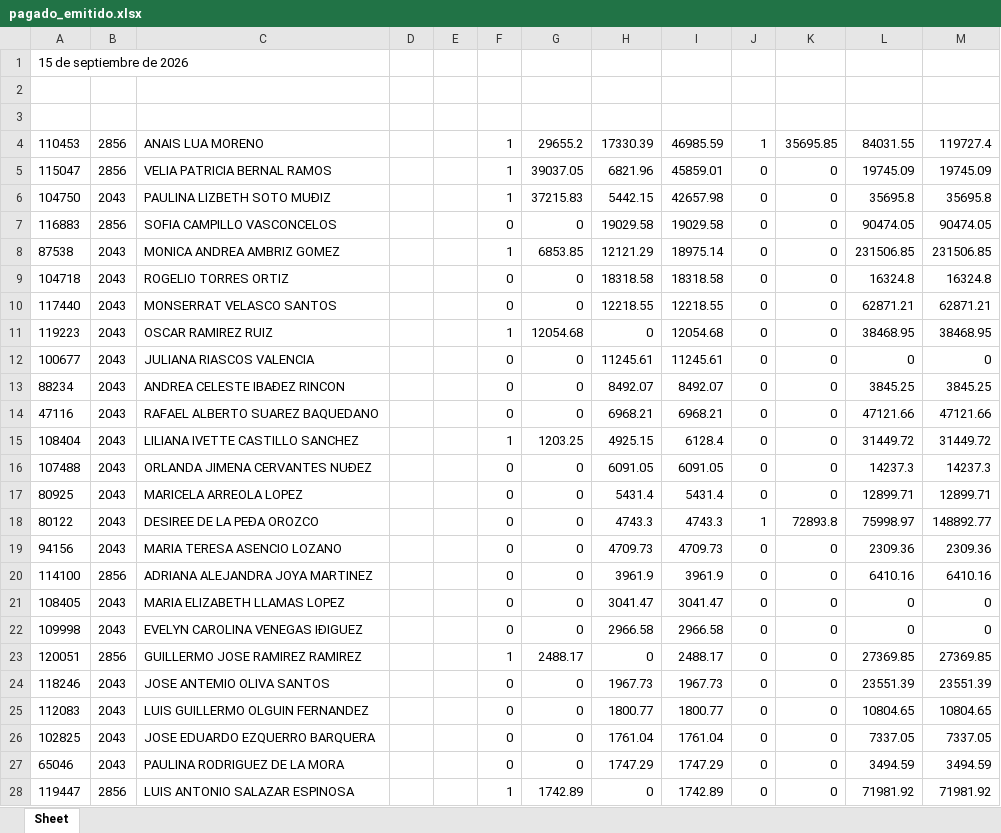
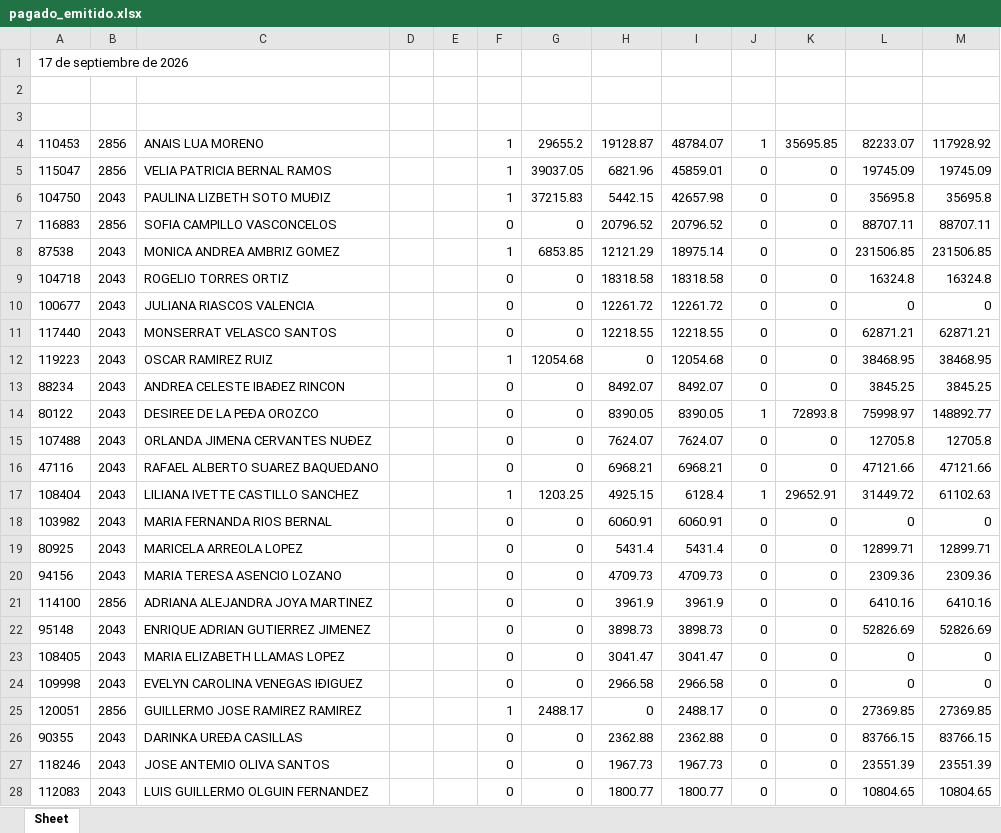
Before and after one commit to davalosdiego833/paneldecampanas, an Excel workbook: administrador/pagado_emitidido/pagado_emitido.xlsx, sheet Sheet, drawn as a sheet; only a part is shown; the shorter side is filled out with more unchanged rows; values as stored, in another font and other column widths than the file's, no borders; removed rows and columns are numbered as before the commit, all else as after; the diff covers the shown part only; the diff names each change by its address in the sheet, - before the commit and + after, or states it on an @@ line.

```diff
--- a/administrador/pagado_emitidido/pagado_emitido.xlsx (sheet Sheet)
+++ b/administrador/pagado_emitidido/pagado_emitido.xlsx (sheet Sheet)
-A1: 15 de septiembre de 2026
+A1: 17 de septiembre de 2026
-H4: 17330.39
+H4: 19128.87
-I4: 46985.59
+I4: 48784.07
-L4: 84031.55
+L4: 82233.07
-M4: 119727.4
+M4: 117928.92
-H7: 19029.58
+H7: 20796.52
-I7: 19029.58
+I7: 20796.52
-L7: 90474.05
+L7: 88707.11
-M7: 90474.05
+M7: 88707.11
+row 10: 100677 | 2043 | JULIANA RIASCOS VALENCIA |  |  | 0 | 0 | 12261.72 | 12261.72 | 0 | 0 | 0 | 0
-row 12: 100677 | 2043 | JULIANA RIASCOS VALENCIA |  |  | 0 | 0 | 11245.61 | 11245.61 | 0 | 0 | 0 | 0
+row 14: 80122 | 2043 | DESIREE DE LA PEÐA OROZCO |  |  | 0 | 0 | 8390.05 | 8390.05 | 1 | 72893.8 | 75998.97 | 148892.77
+row 15: 107488 | 2043 | ORLANDA JIMENA CERVANTES NUÐEZ |  |  | 0 | 0 | 7624.07 | 7624.07 | 0 | 0 | 12705.8 | 12705.8
-J17: 0
+J17: 1
-K17: 0
+K17: 29652.91
-M17: 31449.72
+M17: 61102.63
-row 16: 107488 | 2043 | ORLANDA JIMENA CERVANTES NUÐEZ |  |  | 0 | 0 | 6091.05 | 6091.05 | 0 | 0 | 14237.3 | 14237.3
+row 18: 103982 | 2043 | MARIA FERNANDA RIOS BERNAL |  |  | 0 | 0 | 6060.91 | 6060.91 | 0 | 0 | 0 | 0
-row 18: 80122 | 2043 | DESIREE DE LA PEÐA OROZCO |  |  | 0 | 0 | 4743.3 | 4743.3 | 1 | 72893.8 | 75998.97 | 148892.77
+row 22: 95148 | 2043 | ENRIQUE ADRIAN GUTIERREZ JIMENEZ |  |  | 0 | 0 | 3898.73 | 3898.73 | 0 | 0 | 52826.69 | 52826.69
+row 26: 90355 | 2043 | DARINKA UREÐA CASILLAS |  |  | 0 | 0 | 2362.88 | 2362.88 | 0 | 0 | 83766.15 | 83766.15
```
Also changed, not shown: 1 added row and 4 removed rows elsewhere in this sheet, administrador/pagado_emitidido/pagado_emitido_reclutas.xlsx, administrador/pagado_emitido/pagado_emitido.xlsx, 15 other files.
